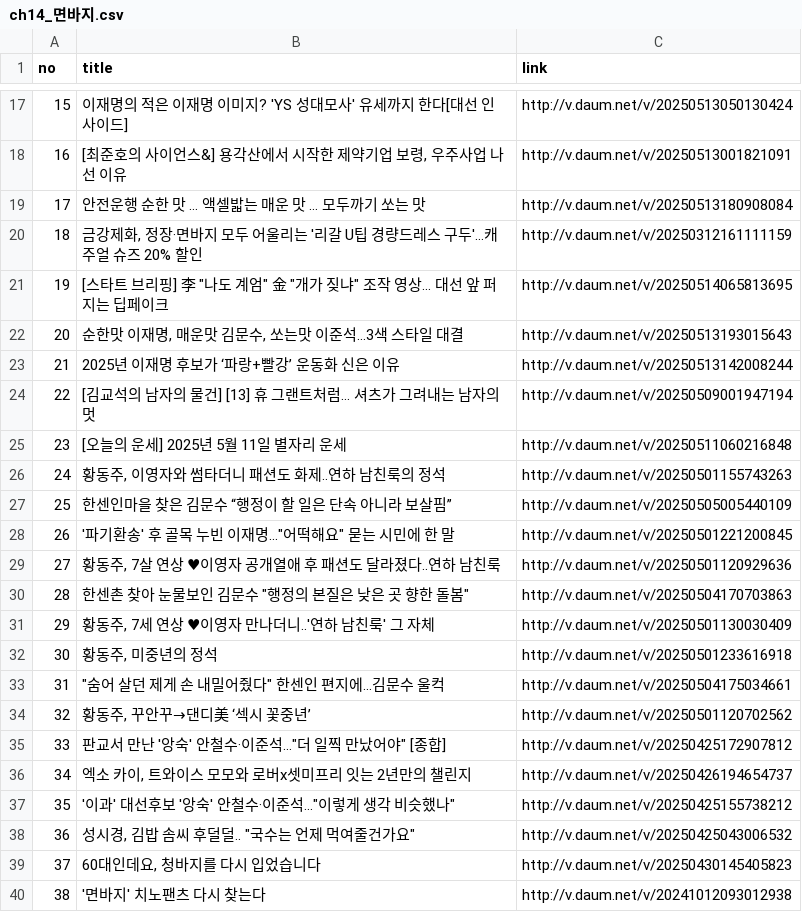
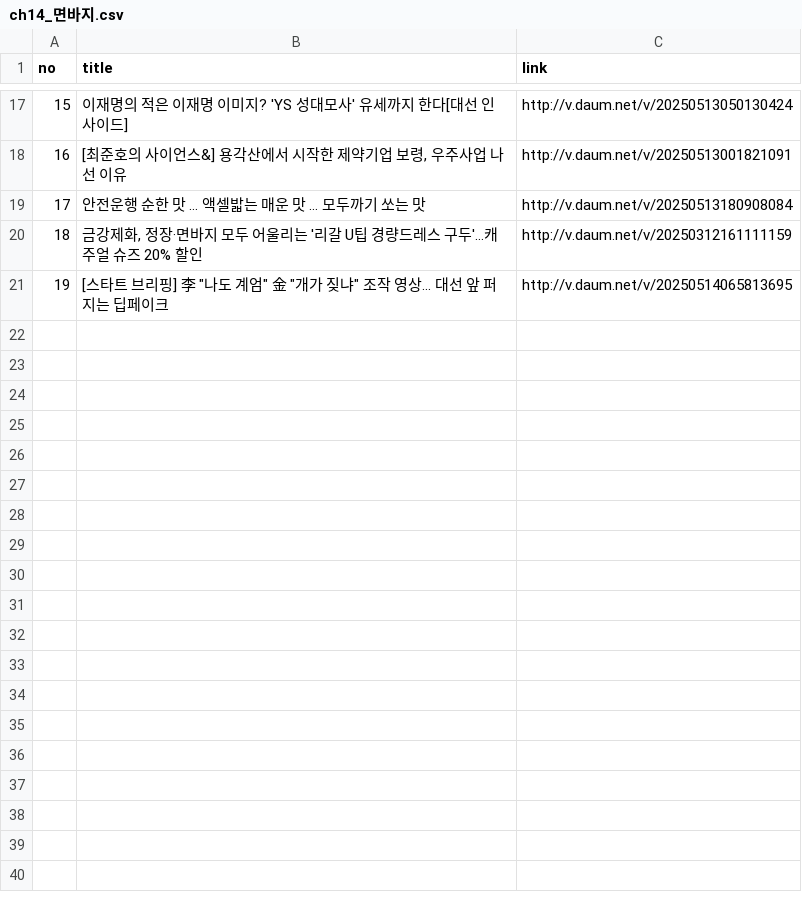
Before and after one commit to hzj04473/ai_x, a CSV file: source/01_python/data/ch14_면바지.csv, drawn as a sheet; only a part is shown, gaps mark what is left out; the diff covers the shown part only.

Commit message:
source/01_python/data#업데이트

```diff
--- a/source/01_python/data/ch14_면바지.csv
+++ b/source/01_python/data/ch14_면바지.csv
@@ -21,20 +21 @@ no,title,link
 19," [스타트 브리핑] 李 ""나도 계엄"" 金 ""개가 짖냐"" 조작 영상... 대선 앞 퍼지는 딥페이크 ",http://v.daum.net/v/20250514065813695
-20," 순한맛 이재명, 매운맛 김문수, 쏘는맛 이준석…3색 스타일 대결 ",http://v.daum.net/v/20250513193015643
-21, 2025년 이재명 후보가 ‘파랑+빨강’ 운동화 신은 이유 ,http://v.daum.net/v/20250513142008244
-22, [김교석의 남자의 물건] [13] 휴 그랜트처럼… 셔츠가 그려내는 남자의 멋 ,http://v.daum.net/v/20250509001947194
-23, [오늘의 운세] 2025년 5월 11일 별자리 운세 ,http://v.daum.net/v/20250511060216848
-24," 황동주, 이영자와 썸타더니 패션도 화제‥연하 남친룩의 정석 ",http://v.daum.net/v/20250501155743263
-25, 한센인마을 찾은 김문수 “행정이 할 일은 단속 아니라 보살핌” ,http://v.daum.net/v/20250505005440109
-26," '파기환송' 후 골목 누빈 이재명...""어떡해요"" 묻는 시민에 한 말 ",http://v.daum.net/v/20250501221200845
-27," 황동주, 7살 연상 ♥이영자 공개열애 후 패션도 달라졌다..연하 남친룩 ",http://v.daum.net/v/20250501120929636
-28," 한센촌 찾아 눈물보인 김문수 ""행정의 본질은 낮은 곳 향한 돌봄"" ",http://v.daum.net/v/20250504170703863
-29," 황동주, 7세 연상 ♥이영자 만나더니..'연하 남친룩' 그 자체 ",http://v.daum.net/v/20250501130030409
-30," 황동주, 미중년의 정석 ",http://v.daum.net/v/20250501233616918
-31," ""숨어 살던 제게 손 내밀어줬다"" 한센인 편지에…김문수 울컥 ",http://v.daum.net/v/20250504175034661
-32," 황동주, 꾸안꾸→댄디美 ‘섹시 꽃중년’ ",http://v.daum.net/v/20250501120702562
-33," 판교서 만난 '앙숙' 안철수·이준석…""더 일찍 만났어야"" [종합] ",http://v.daum.net/v/20250425172907812
-34," 엑소 카이, 트와이스 모모와 로버x셋미프리 잇는 2년만의 챌린지 ",http://v.daum.net/v/20250426194654737
-35," '이과' 대선후보 '앙숙' 안철수·이준석…""이렇게 생각 비슷했나"" ",http://v.daum.net/v/20250425155738212
-36," 성시경, 김밥 솜씨 후덜덜.. ""국수는 언제 먹여줄건가요"" ",http://v.daum.net/v/20250425043006532
-37," 60대인데요, 청바지를 다시 입었습니다 ",http://v.daum.net/v/20250430145405823
-38, '면바지' 치노팬츠 다시 찾는다 ,http://v.daum.net/v/20241012093012938
```
Also changed, not shown: 11 removed rows elsewhere in this file, source/01_python/data/ch14_청바지.csv, 14 other files.
